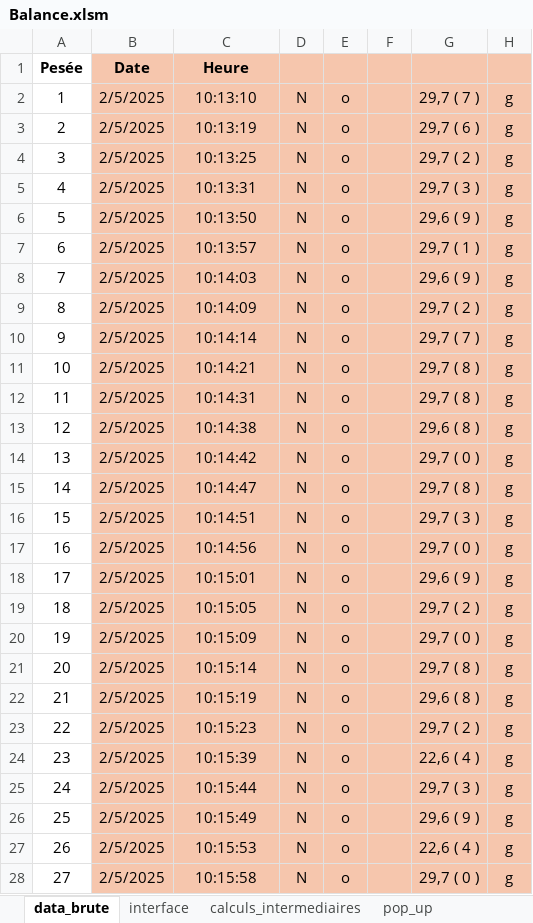
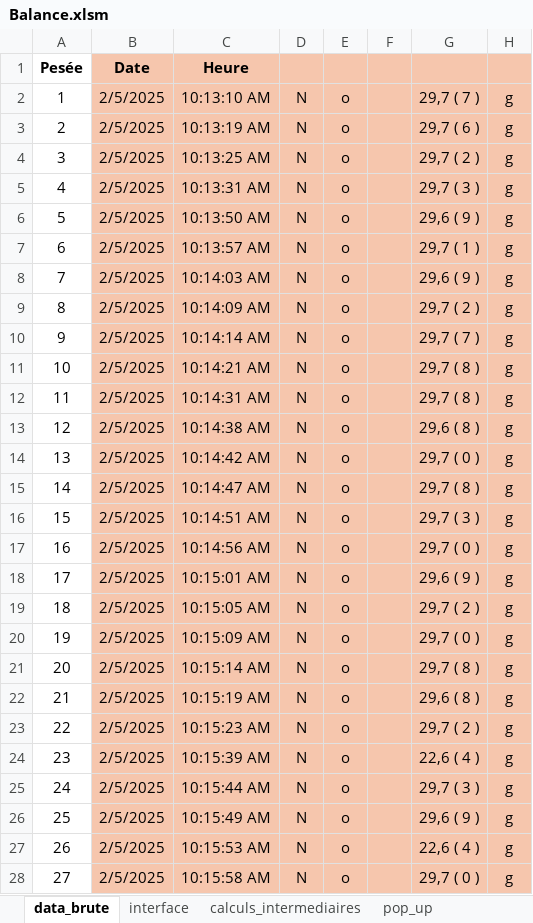
Before and after one commit to adasilva33/balance_solina, an Excel workbook: Balance.xlsm, sheet data_brute, drawn as a sheet; only a part is shown; values as stored, in another font and other column widths than the file's, no borders; charts and pictures not drawn; the diff covers the shown part only; the diff names each change by its address in the sheet, - before the commit and + after, or states it on an @@ line.

```diff
--- a/Balance.xlsm (sheet data_brute)
+++ b/Balance.xlsm (sheet data_brute)
-C2 (Heure): 10:13:10
+C2 (Heure): 10:13:10 AM
-C3 (Heure): 10:13:19
+C3 (Heure): 10:13:19 AM
-C4 (Heure): 10:13:25
+C4 (Heure): 10:13:25 AM
-C5 (Heure): 10:13:31
+C5 (Heure): 10:13:31 AM
-C6 (Heure): 10:13:50
+C6 (Heure): 10:13:50 AM
-C7 (Heure): 10:13:57
+C7 (Heure): 10:13:57 AM
-C8 (Heure): 10:14:03
+C8 (Heure): 10:14:03 AM
-C9 (Heure): 10:14:09
+C9 (Heure): 10:14:09 AM
-C10 (Heure): 10:14:14
+C10 (Heure): 10:14:14 AM
-C11 (Heure): 10:14:21
+C11 (Heure): 10:14:21 AM
-C12 (Heure): 10:14:31
+C12 (Heure): 10:14:31 AM
-C13 (Heure): 10:14:38
+C13 (Heure): 10:14:38 AM
-C14 (Heure): 10:14:42
+C14 (Heure): 10:14:42 AM
-C15 (Heure): 10:14:47
+C15 (Heure): 10:14:47 AM
-C16 (Heure): 10:14:51
+C16 (Heure): 10:14:51 AM
-C17 (Heure): 10:14:56
+C17 (Heure): 10:14:56 AM
-C18 (Heure): 10:15:01
+C18 (Heure): 10:15:01 AM
-C19 (Heure): 10:15:05
+C19 (Heure): 10:15:05 AM
-C20 (Heure): 10:15:09
+C20 (Heure): 10:15:09 AM
-C21 (Heure): 10:15:14
+C21 (Heure): 10:15:14 AM
-C22 (Heure): 10:15:19
+C22 (Heure): 10:15:19 AM
-C23 (Heure): 10:15:23
+C23 (Heure): 10:15:23 AM
-C24 (Heure): 10:15:39
+C24 (Heure): 10:15:39 AM
-C25 (Heure): 10:15:44
+C25 (Heure): 10:15:44 AM
-C26 (Heure): 10:15:49
+C26 (Heure): 10:15:49 AM
-C27 (Heure): 10:15:53
+C27 (Heure): 10:15:53 AM
-C28 (Heure): 10:15:58
+C28 (Heure): 10:15:58 AM
```
Also changed, not shown: other rows of this sheet, sheet calculs_intermediaires, sheet interface, sheet pop_up, formulas that keep their value, hidden cells, charts or pictures, 5 other files.
